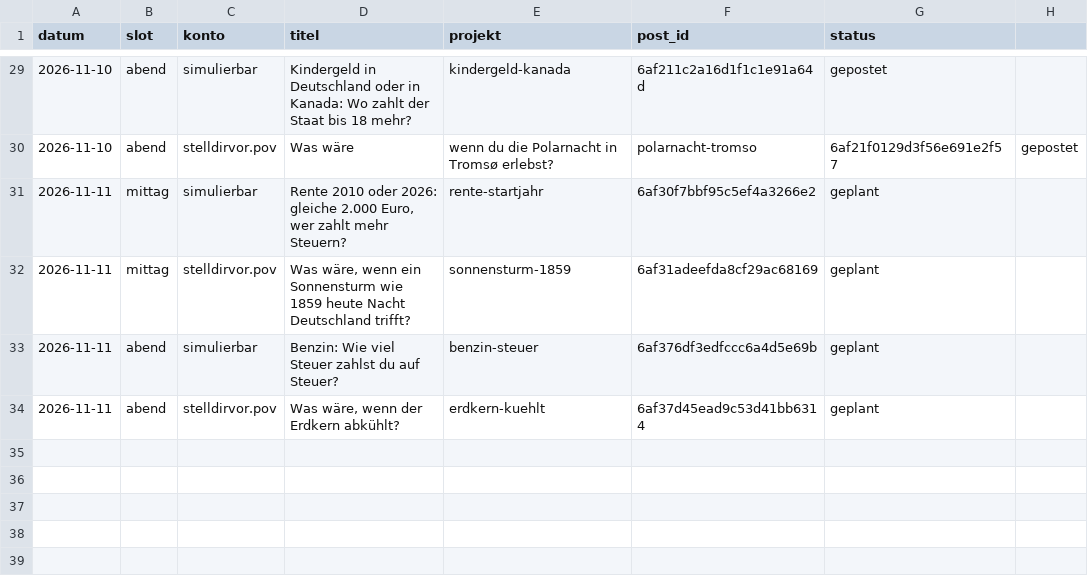
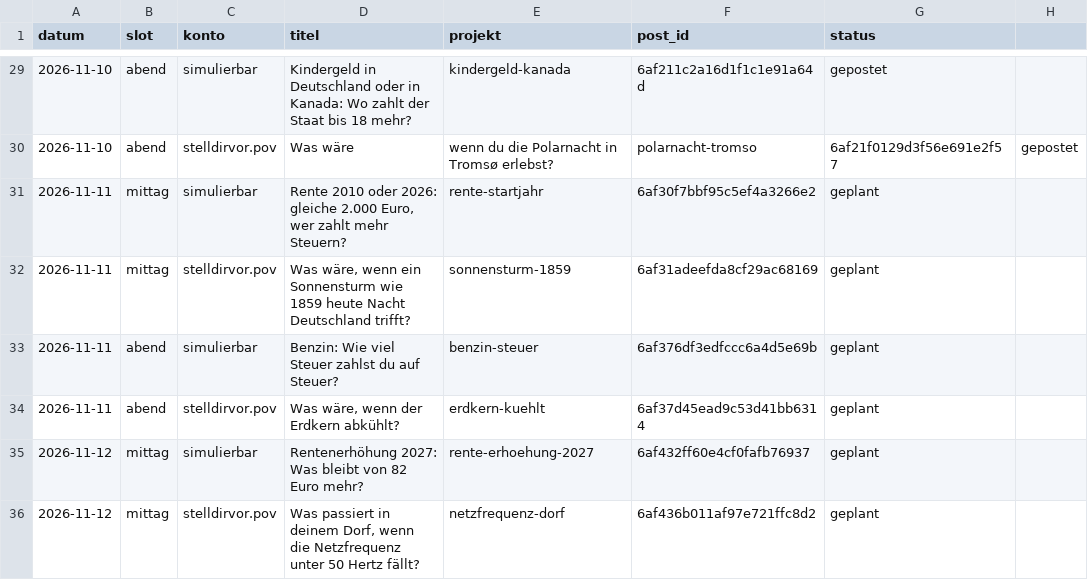
Before and after one commit to Dagjori/TikTok-Automation, a CSV file: data/produktion/protokoll.csv, drawn as a sheet; only a part is shown, gaps mark what is left out.

```diff
--- a/data/produktion/protokoll.csv
+++ b/data/produktion/protokoll.csv
@@ -34 +34,3 @@ datum,slot,konto,titel,projekt,post_id,status
 2026-11-11,abend,stelldirvor.pov,"Was wäre, wenn der Erdkern abkühlt?",erdkern-kuehlt,6af37d45ead9c53d41bb6314,geplant
+2026-11-12,mittag,simulierbar,"Rentenerhöhung 2027: Was bleibt von 82 Euro mehr?",rente-erhoehung-2027,6af432ff60e4cf0fafb76937,geplant
+2026-11-12,mittag,stelldirvor.pov,"Was passiert in deinem Dorf, wenn die Netzfrequenz unter 50 Hertz fällt?",netzfrequenz-dorf,6af436b011af97e721ffc8d2,geplant
```
Also changed, not shown: 1 other file.
